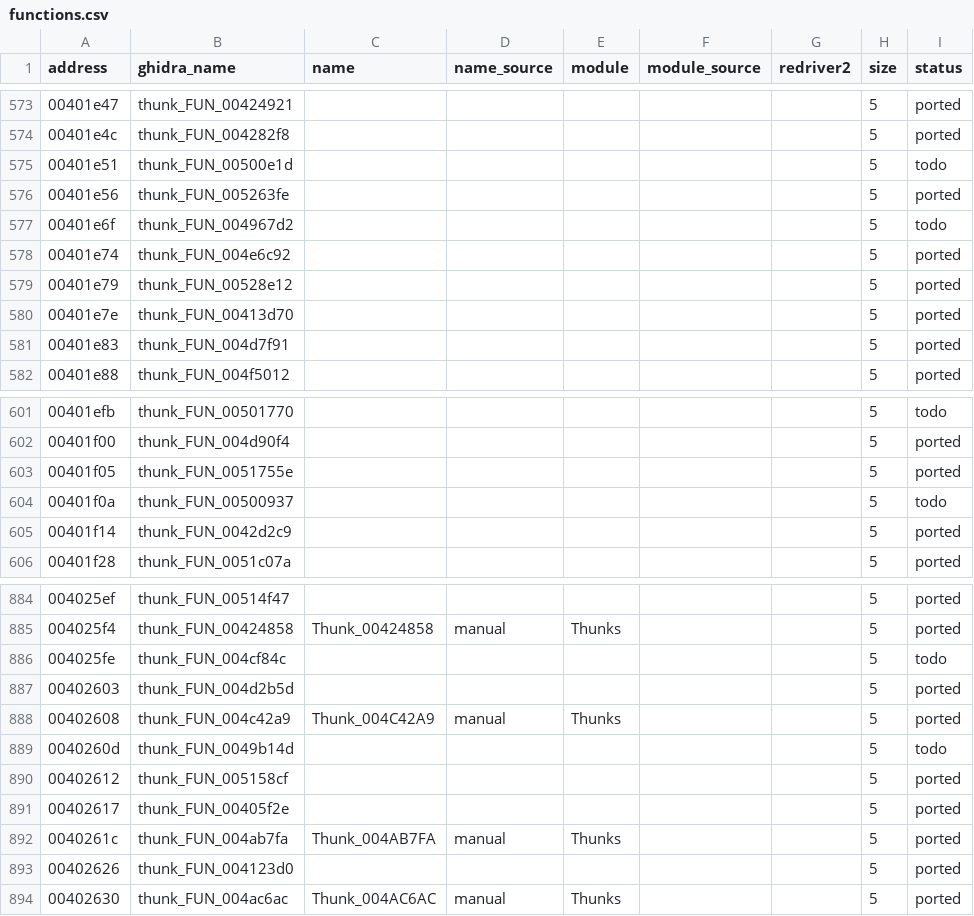
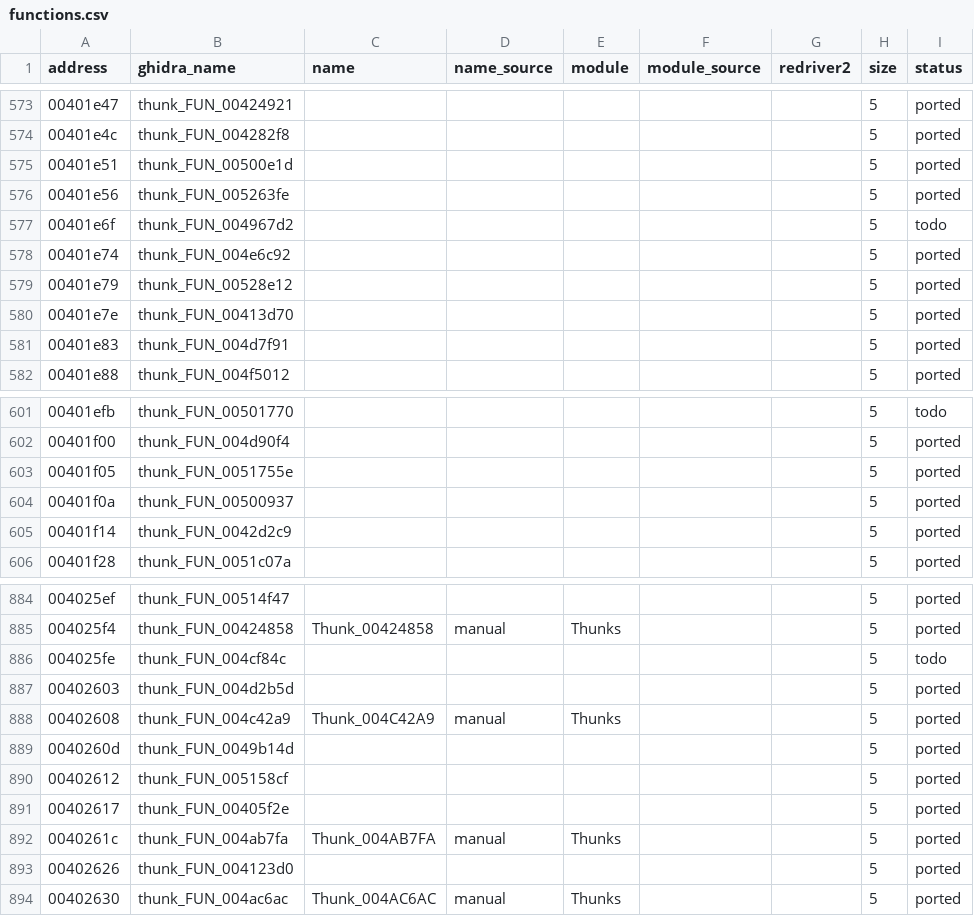
Before and after one commit to r331/driver, a CSV file: docs/functions.csv, drawn as a sheet; only a part is shown, gaps mark what is left out; the diff covers the shown part only.

Commit message:
v1.74: ported129 (+5: 005001bb 0049b14d 00500937 00500e1d 0050b088); fix selftest heap overflow (P126_ReadMapPals), P122_SetVar bound, test_p55 no longer overwrites FRUSTRUM.DAT

```diff
--- a/docs/functions.csv
+++ b/docs/functions.csv
@@ -574,3 +574,3 @@ address,ghidra_name,name,name_source,module,module_source,redriver2,size,status
 00401e4c,thunk_FUN_004282f8,,,,,,5,ported
-00401e51,thunk_FUN_00500e1d,,,,,,5,todo
+00401e51,thunk_FUN_00500e1d,,,,,,5,ported
 00401e56,thunk_FUN_005263fe,,,,,,5,ported
@@ -603,3 +603,3 @@ address,ghidra_name,name,name_source,module,module_source,redriver2,size,status
 00401f05,thunk_FUN_0051755e,,,,,,5,ported
-00401f0a,thunk_FUN_00500937,,,,,,5,todo
+00401f0a,thunk_FUN_00500937,,,,,,5,ported
 00401f14,thunk_FUN_0042d2c9,,,,,,5,ported
@@ -888,3 +888,3 @@ address,ghidra_name,name,name_source,module,module_source,redriver2,size,status
 00402608,thunk_FUN_004c42a9,Thunk_004C42A9,manual,Thunks,,,5,ported
-0040260d,thunk_FUN_0049b14d,,,,,,5,todo
+0040260d,thunk_FUN_0049b14d,,,,,,5,ported
 00402612,thunk_FUN_005158cf,,,,,,5,ported
```
Also changed, not shown: 22 edited cells elsewhere in this file, 19 other files.
